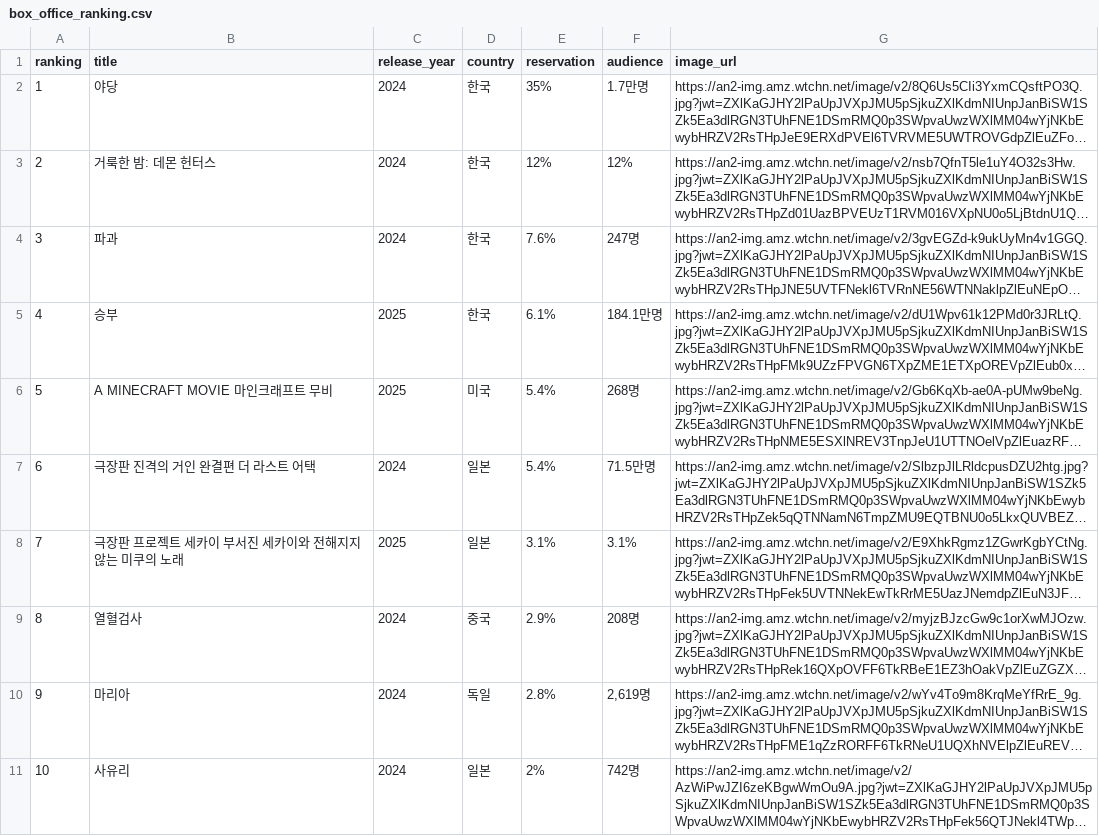
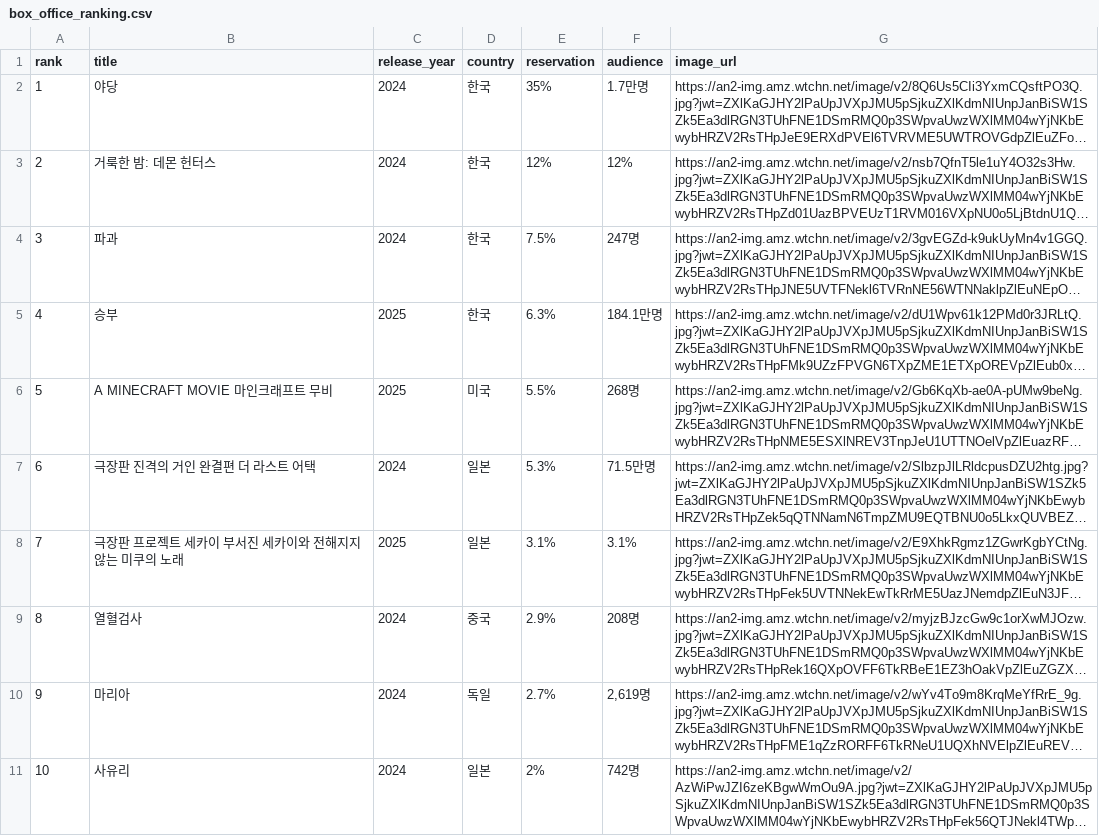
Before and after one commit to kbs-kbs/2025-1-AISP-Demo, a CSV file: csv/box_office_ranking.csv, drawn as a sheet; long unchanged cells end in …; the diff names each change by its address in the sheet, - before the commit and + after, or states it on an @@ line.

```diff
--- a/csv/box_office_ranking.csv
+++ b/csv/box_office_ranking.csv
-A1: ranking
+A1: rank
-E4 (reservation): 7.6%
+E4 (reservation): 7.5%
-E5 (reservation): 6.1%
+E5 (reservation): 6.3%
-E6 (reservation): 5.4%
+E6 (reservation): 5.5%
-E7 (reservation): 5.4%
+E7 (reservation): 5.3%
-E10 (reservation): 2.8%
+E10 (reservation): 2.7%
```
Also changed, not shown: csv/netflix_ranking.csv, csv/watcha_ranking.csv, 7 other files.
